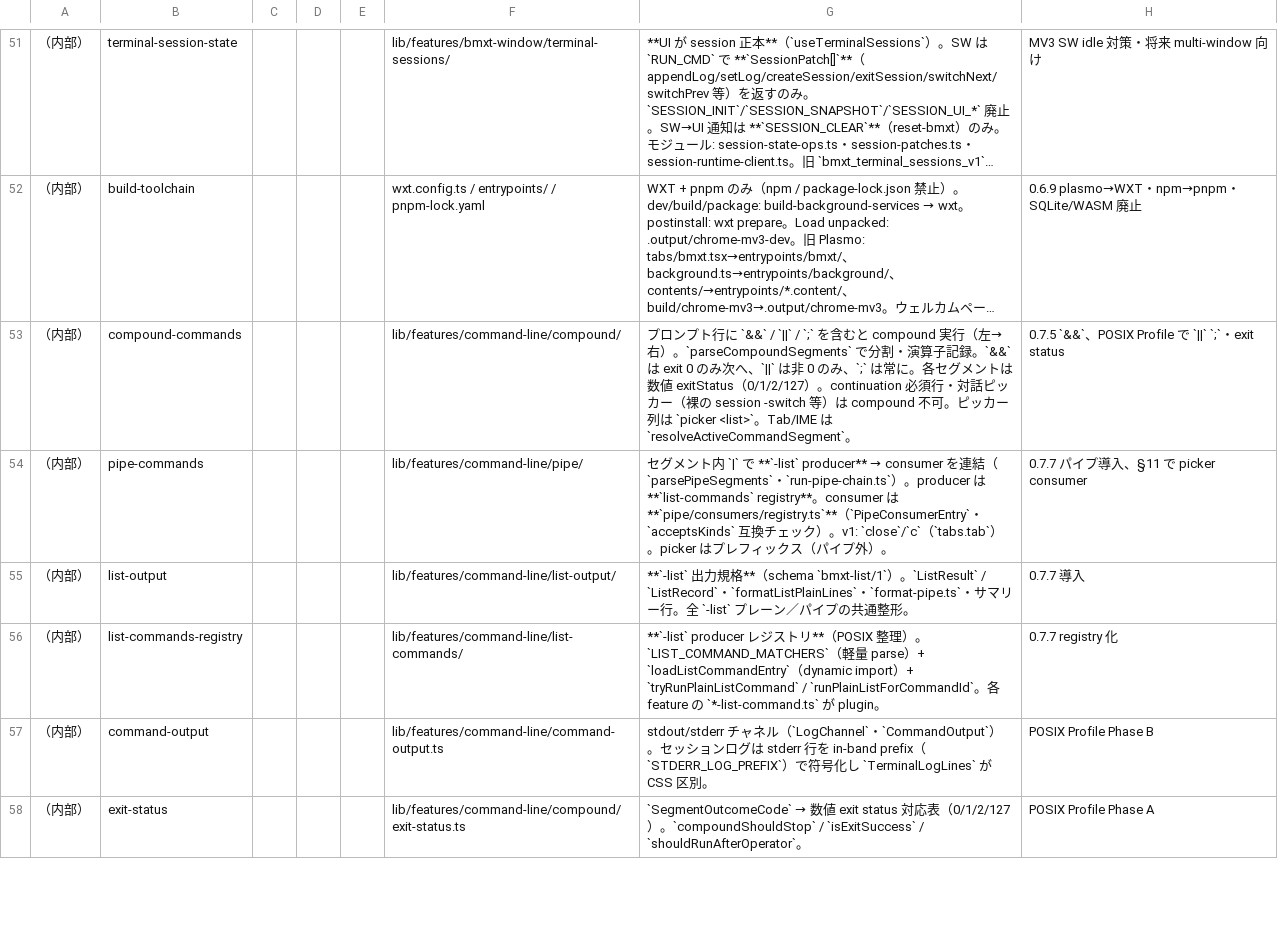
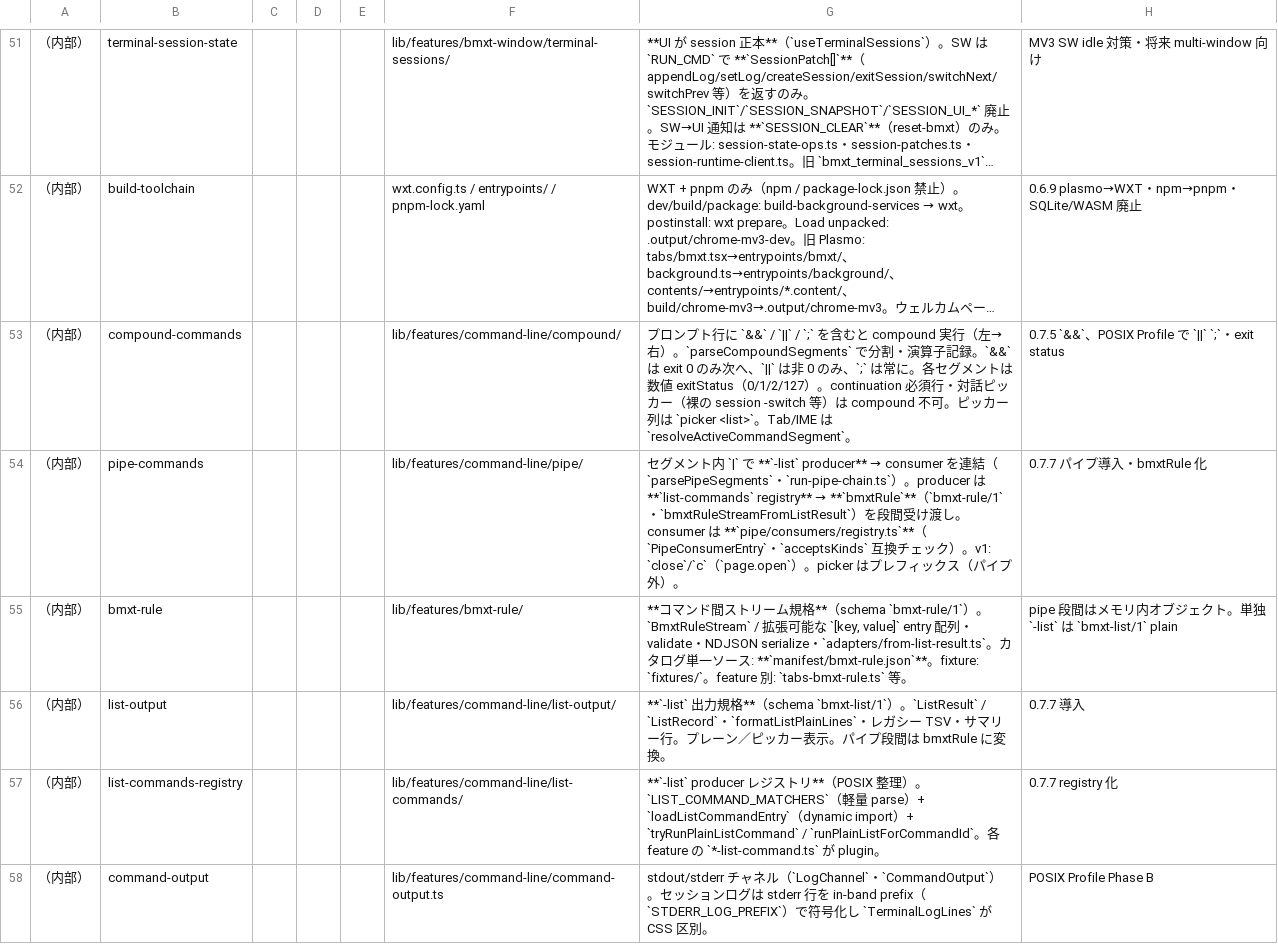
Before and after one commit to UNRsports/bmxt, a CSV file: _context/map_command.csv, drawn as a sheet; only a part is shown, gaps mark what is left out; the shorter side is filled out with more unchanged rows; long unchanged cells end in …; addresses are those after the commit; the diff names each change by its address in the sheet, - before the commit and + after, or states it on an @@ line.

```diff
--- a/_context/map_command.csv
+++ b/_context/map_command.csv
@@ G54: …**`list-commands` registry**。consumer は **`pipe/consumers/registry.ts`**（`PipeConsumerEntry`・`acceptsKinds` 互換チェック）。v1: `close`/`c`（`tabs.tab`）。… → …**`list-commands` registry** → **`bmxtRule`**（`bmxt-rule/1`・`bmxtRuleStreamFromListResult`）を段間受け渡し。consumer は **`pipe/consumers/registry.ts`**（`PipeConsumerEntry`・`acceptsKinds` 互換チェック）。v1: `close`/`c`（`page.open`）。… @@
-H54: 0.7.7 パイプ導入、§11 で picker consumer
+H54: 0.7.7 パイプ導入・bmxtRule 化
+row 55: （内部） | bmxt-rule |  |  |  | lib/features/bmxt-rule/ | **コマンド間ストリーム規格**（schema `bmxt-rule/1`）。`BmxtRuleStream` / 拡張可能な `[key, value]` entry 配列・validate・NDJSON serialize・`adapters/from-list-result.ts`。カタログ単一ソース: **`manifest/bmxt-rule.json`**。fixture: `fixtures/`。feature 別: `tabs-bmxt-rule.ts` 等。 | pipe 段間はメモリ内オブジェクト。単独 `-list` は `bmxt-list/1` plain
-G56: …`formatListPlainLines`・`format-pipe.ts`・サマリー行。全 `-list` プレーン／パイプの共通整形。
+G56: …`formatListPlainLines`・レガシー TSV・サマリー行。プレーン／ピッカー表示。パイプ段間は bmxtRule に変換。
```
Also changed, not shown: 25 other files.
